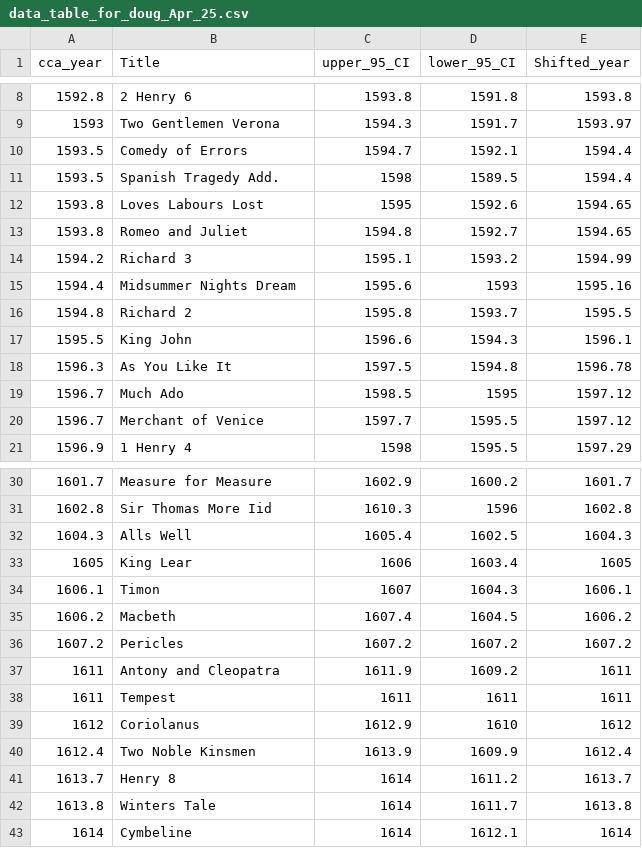
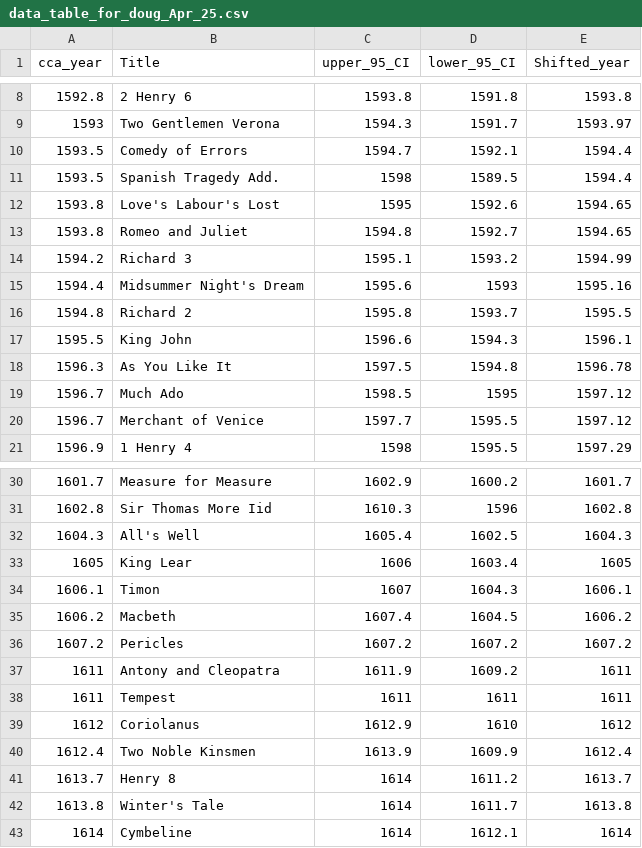
Before and after one commit to genevievekathleensmith/shakespeare-chronordination, a CSV file: data_table_for_doug_Apr_25.csv, drawn as a sheet; only a part is shown, gaps mark what is left out.

```diff
--- a/data_table_for_doug_Apr_25.csv
+++ b/data_table_for_doug_Apr_25.csv
@@ -11,6 +11,6 @@
 1593.5,"Spanish Tragedy Add.",1598,1589.5,1594.4
-1593.8,"Loves Labours Lost",1595,1592.6,1594.65
+1593.8,"Love's Labour's Lost",1595,1592.6,1594.65
 1593.8,"Romeo and Juliet",1594.8,1592.7,1594.65
 1594.2,"Richard 3",1595.1,1593.2,1594.99
-1594.4,"Midsummer Nights Dream",1595.6,1593,1595.16
+1594.4,"Midsummer Night's Dream",1595.6,1593,1595.16
 1594.8,"Richard 2",1595.8,1593.7,1595.5
@@ -31,3 +31,3 @@
 1602.8,"Sir Thomas More Iid",1610.3,1596,1602.8
-1604.3,"Alls Well",1605.4,1602.5,1604.3
+1604.3,"All's Well",1605.4,1602.5,1604.3
 1605,"King Lear",1606,1603.4,1605
@@ -41,3 +41,3 @@
 1613.7,"Henry 8",1614,1611.2,1613.7
-1613.8,"Winters Tale",1614,1611.7,1613.8
+1613.8,"Winter's Tale",1614,1611.7,1613.8
 1614,"Cymbeline",1614,1612.1,1614
```
Also changed, not shown: SH DATA.csv, 27 other files.
